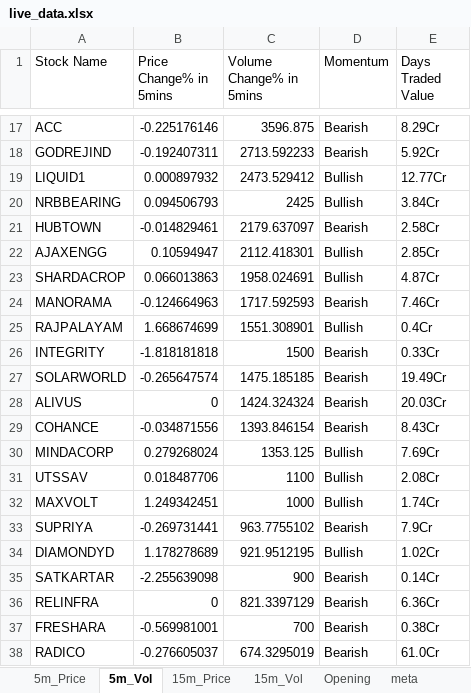
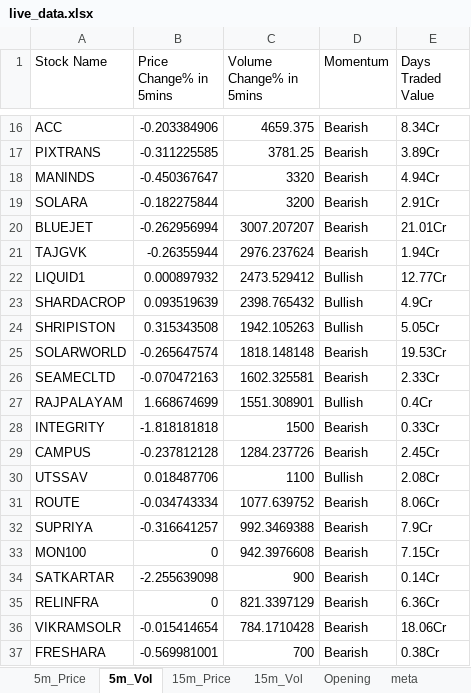
Before and after one commit to srbsharma92/priceAction2, an Excel workbook: data/live_data.xlsx, sheet 5m_Vol, drawn as a sheet; only a part is shown, gaps mark what is left out; values as stored, in another font and other column widths than the file's, no borders; removed rows and columns are numbered as before the commit, all else as after; the diff covers the shown part only; the diff names each change by its address in the sheet, - before the commit and + after, or states it on an @@ line.

```diff
--- a/data/live_data.xlsx (sheet 5m_Vol)
+++ b/data/live_data.xlsx (sheet 5m_Vol)
-B16 (Price Change% in 5mins): -0.225176146
+B16 (Price Change% in 5mins): -0.203384906
-C16 (Volume Change% in 5mins): 3596.875
+C16 (Volume Change% in 5mins): 4659.375
-E16 (Days Traded Value): 8.29Cr
+E16 (Days Traded Value): 8.34Cr
-row 18: GODREJIND | -0.192407311 | 2713.592233 | Bearish | 5.92Cr
+row 17: PIXTRANS | -0.311225585 | 3781.25 | Bearish | 3.89Cr
+row 18: MANINDS | -0.450367647 | 3320 | Bearish | 4.94Cr
+row 19: SOLARA | -0.182275844 | 3200 | Bearish | 2.91Cr
+row 20: BLUEJET | -0.262956994 | 3007.207207 | Bearish | 21.01Cr
+row 21: TAJGVK | -0.26355944 | 2976.237624 | Bearish | 1.94Cr
-row 20: NRBBEARING | 0.094506793 | 2425 | Bullish | 3.84Cr
-row 21: HUBTOWN | -0.014829461 | 2179.637097 | Bearish | 2.58Cr
-row 22: AJAXENGG | 0.10594947 | 2112.418301 | Bullish | 2.85Cr
-B23 (Price Change% in 5mins): 0.066013863
+B23 (Price Change% in 5mins): 0.093519639
-C23 (Volume Change% in 5mins): 1958.024691
+C23 (Volume Change% in 5mins): 2398.765432
-E23 (Days Traded Value): 4.87Cr
+E23 (Days Traded Value): 4.9Cr
-row 24: MANORAMA | -0.124664963 | 1717.592593 | Bearish | 7.46Cr
+row 24: SHRIPISTON | 0.315343508 | 1942.105263 | Bullish | 5.05Cr
+row 25: SOLARWORLD | -0.265647574 | 1818.148148 | Bearish | 19.53Cr
+row 26: SEAMECLTD | -0.070472163 | 1602.325581 | Bearish | 2.33Cr
-row 27: SOLARWORLD | -0.265647574 | 1475.185185 | Bearish | 19.49Cr
-row 28: ALIVUS | 0 | 1424.324324 | Bearish | 20.03Cr
-row 29: COHANCE | -0.034871556 | 1393.846154 | Bearish | 8.43Cr
-row 30: MINDACORP | 0.279268024 | 1353.125 | Bullish | 7.69Cr
+row 29: CAMPUS | -0.237812128 | 1284.237726 | Bearish | 2.45Cr
-row 32: MAXVOLT | 1.249342451 | 1000 | Bullish | 1.74Cr
+row 31: ROUTE | -0.034743334 | 1077.639752 | Bearish | 8.06Cr
-B32 (Price Change% in 5mins): -0.269731441
+B32 (Price Change% in 5mins): -0.316641257
-C32 (Volume Change% in 5mins): 963.7755102
+C32 (Volume Change% in 5mins): 992.3469388
-row 34: DIAMONDYD | 1.178278689 | 921.9512195 | Bullish | 1.02Cr
+row 33: MON100 | 0 | 942.3976608 | Bearish | 7.15Cr
+row 36: VIKRAMSOLR | -0.015414654 | 784.1710428 | Bearish | 18.06Cr
-row 38: RADICO | -0.276605037 | 674.3295019 | Bearish | 61.0Cr
```
Also changed, not shown: 24 added rows, 39 removed rows and 19 edited cells elsewhere in this sheet, sheet 15m_Vol, sheet 5m_Price, sheet 15m_Price, sheet meta.
